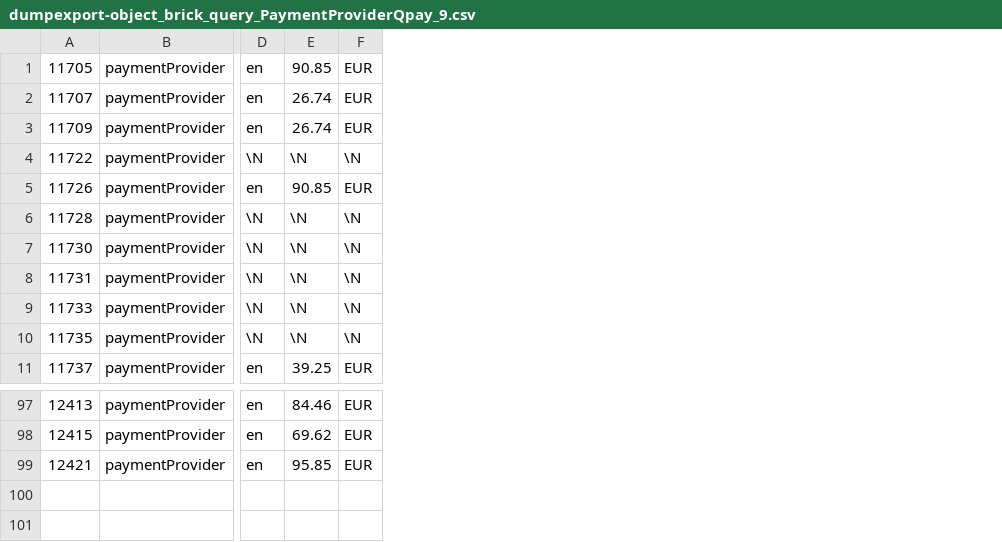
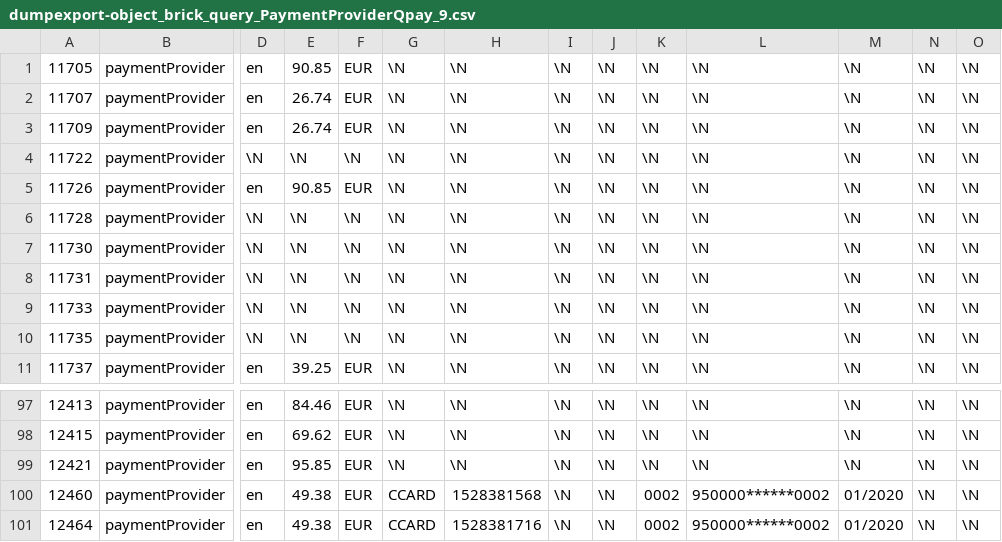
Before and after one commit to pimcore/demo-ecommerce, a CSV file: dump/data/dumpexport-object_brick_query_PaymentProviderQpay_9.csv, drawn as a sheet; only a part is shown, gaps mark what is left out; rows hold the shown columns only; the diff names each change by its address in the sheet, - before the commit and + after, or states it on an @@ line.

```diff
--- a/dump/data/dumpexport-object_brick_query_PaymentProviderQpay_9.csv
+++ b/dump/data/dumpexport-object_brick_query_PaymentProviderQpay_9.csv
+column G, rows 1-11: all \N; rows 97-99: all \N
+column H, rows 1-11: all \N; rows 97-99: all \N
+column I, rows 1-11: all \N; rows 97-99: all \N
+column J, rows 1-11: all \N; rows 97-99: all \N
+column K, rows 1-11: all \N; rows 97-99: all \N
+column L, rows 1-11: all \N; rows 97-99: all \N
+column M, rows 1-11: all \N; rows 97-99: all \N
+column N, rows 1-11: all \N; rows 97-99: all \N
+column O, rows 1-11: all \N; rows 97-99: all \N
+row 100: 12460 | paymentProvider | en | 49.38 | EUR | CCARD | 1528381568 | \N | \N | 0002 | 950000******0002 | 01/2020 | \N | \N
+row 101: 12464 | paymentProvider | en | 49.38 | EUR | CCARD | 1528381716 | \N | \N | 0002 | 950000******0002 | 01/2020 | \N | \N
```
Also changed, not shown: dump/data/dumpexport-notes.csv, dump/data/dumpexport-object_brick_store_PaymentProviderQpay_9.csv, 26 other files.
